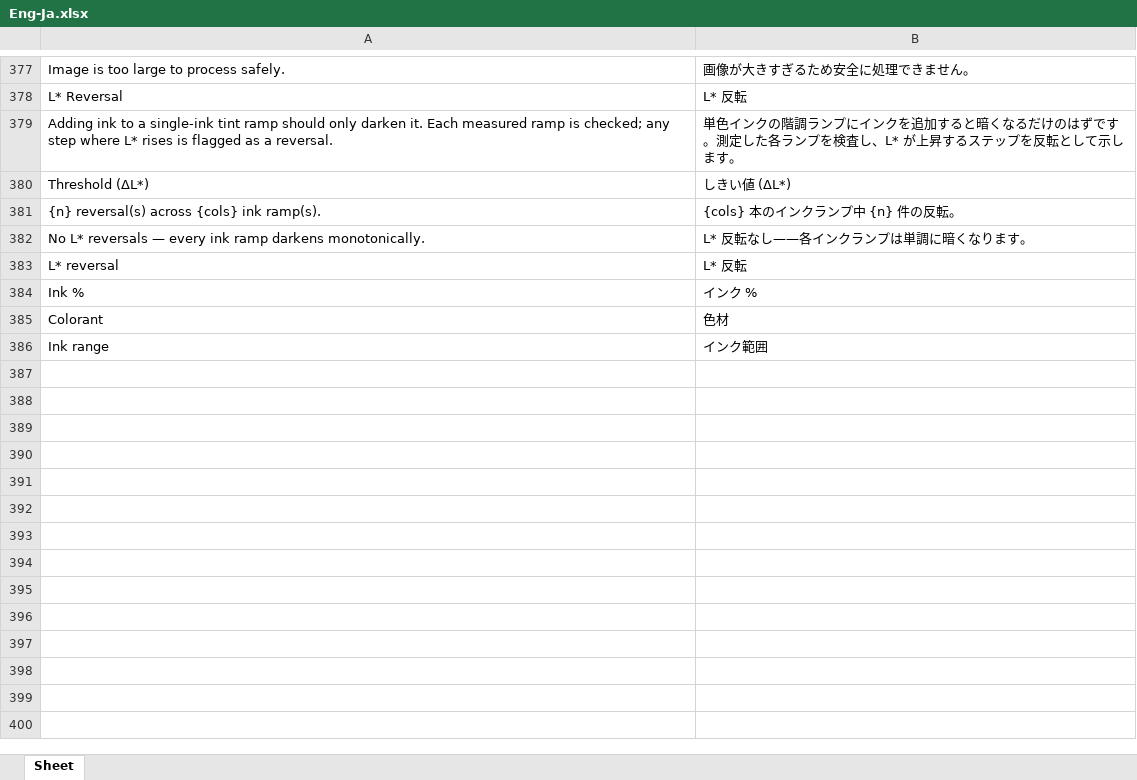
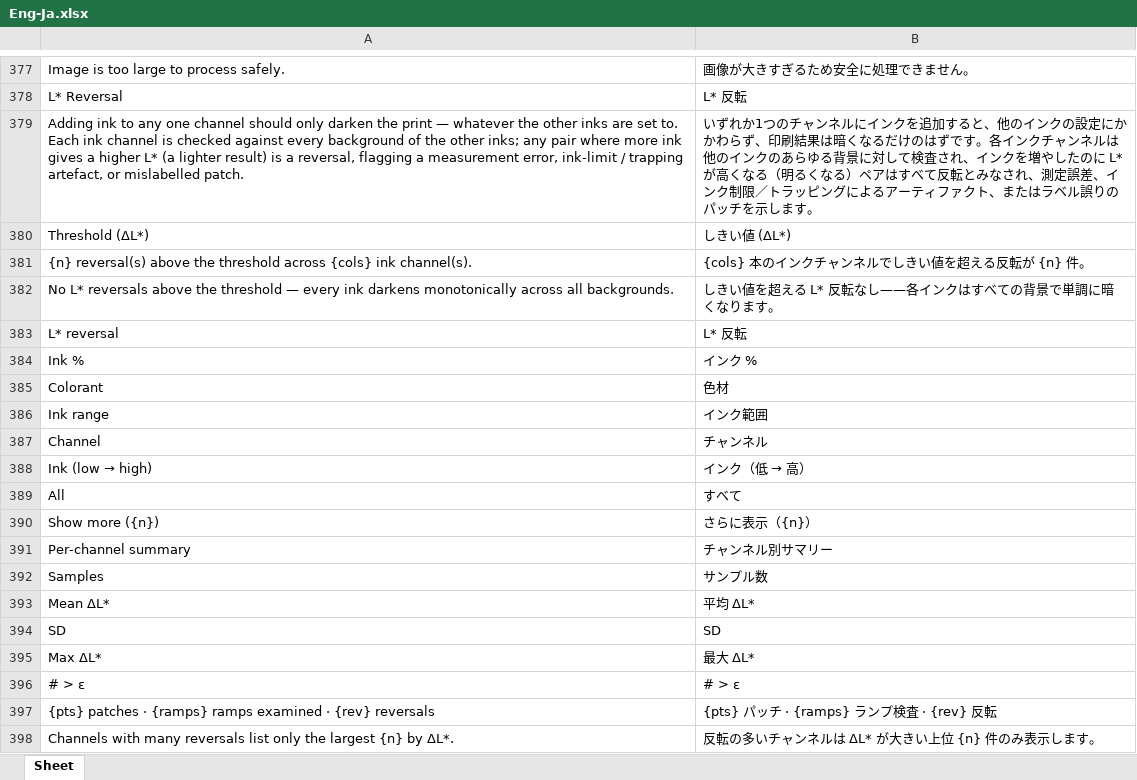
Before and after one commit to colourbill-ctrl/chardata, an Excel workbook: translations/Eng-Ja.xlsx, sheet Sheet, drawn as a sheet; only a part is shown, gaps mark what is left out; values as stored, in another font and other column widths than the file's, no borders; removed rows and columns are numbered as before the commit, all else as after; the diff names each change by its address in the sheet, - before the commit and + after, or states it on an @@ line.

```diff
--- a/translations/Eng-Ja.xlsx (sheet Sheet)
+++ b/translations/Eng-Ja.xlsx (sheet Sheet)
-row 379: Adding ink to a single-ink tint ramp should only darken it. Each measured ramp is checked; any step where L* rises is flagged as a reversal. | 単色インクの階調ランプにインクを追加すると暗くなるだけのはずです。測定した各ランプを検査し、L* が上昇するステップを反転として示します。
+row 379: Adding ink to any one channel should only darken the print — whatever the other inks are set to. Each ink channel is checked against every background of the other inks; any pair where more ink gives a higher L* (a lighter result) is a reversal, flagging a measurement error, ink-limit / trapping artefact, or mislabelled patch. | いずれか1つのチャンネルにインクを追加すると、他のインクの設定にかかわらず、印刷結果は暗くなるだけのはずです。各インクチャンネルは他のインクのあらゆる背景に対して検査され、インクを増やしたのに L* が高くなる（明るくなる）ペアはすべて反転とみなされ、測定誤差、インク制限／トラッピングによるアーティファクト、またはラベル誤りのパッチを示します。
-row 381: {n} reversal(s) across {cols} ink ramp(s). | {cols} 本のインクランプ中 {n} 件の反転。
-row 382: No L* reversals — every ink ramp darkens monotonically. | L* 反転なし——各インクランプは単調に暗くなります。
+row 381: {n} reversal(s) above the threshold across {cols} ink channel(s). | {cols} 本のインクチャンネルでしきい値を超える反転が {n} 件。
+row 382: No L* reversals above the threshold — every ink darkens monotonically across all backgrounds. | しきい値を超える L* 反転なし——各インクはすべての背景で単調に暗くなります。
+row 387: Channel | チャンネル
+row 388: Ink (low → high) | インク（低 → 高）
+row 389: All | すべて
+row 390: Show more ({n}) | さらに表示（{n}）
+row 391: Per-channel summary | チャンネル別サマリー
+row 392: Samples | サンプル数
+row 393: Mean ΔL* | 平均 ΔL*
+row 394: SD | SD
+row 395: Max ΔL* | 最大 ΔL*
+row 396: # > ε | # > ε
+row 397: {pts} patches · {ramps} ramps examined · {rev} reversals | {pts} パッチ · {ramps} ランプ検査 · {rev} 反転
+row 398: Channels with many reversals list only the largest {n} by ΔL*. | 反転の多いチャンネルは ΔL* が大きい上位 {n} 件のみ表示します。
```
Also changed, not shown: translations/Eng-De.xlsx, translations/Eng-Fr.xlsx, 11 other files.
